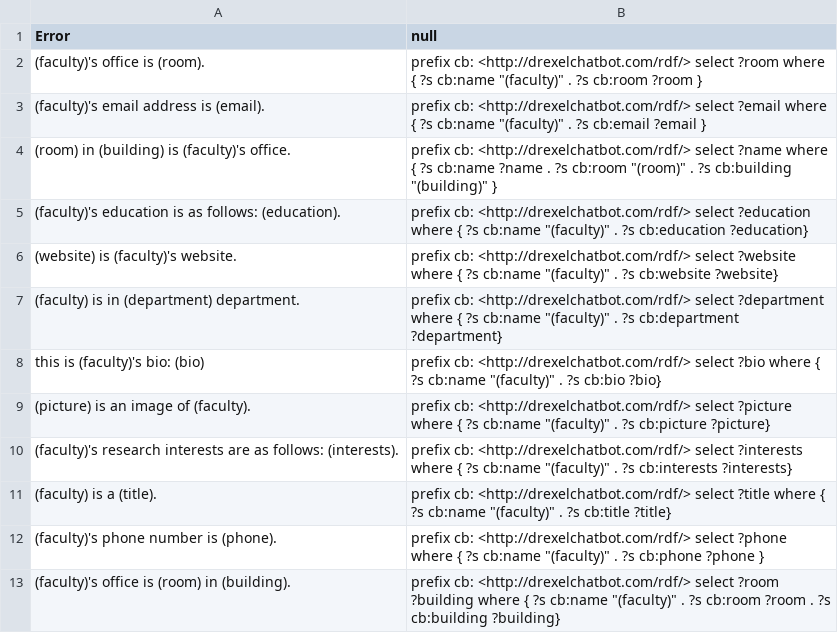
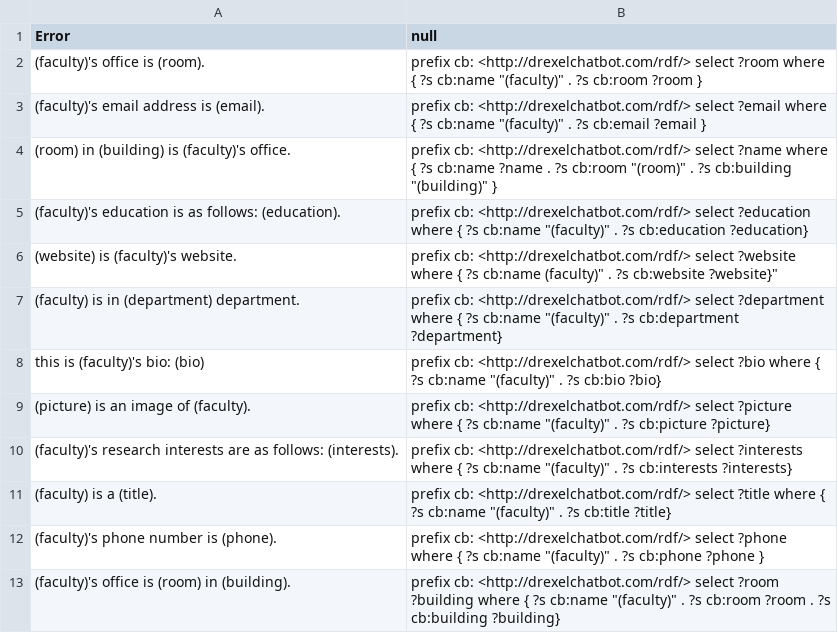
Before and after one commit to DrexelChatbotGroup/DrexelChatbot, a CSV file: chatbot/genericAnswers.csv, drawn as a sheet.

Commit message:
I broke it, now I fix it

```diff
--- a/chatbot/genericAnswers.csv
+++ b/chatbot/genericAnswers.csv
@@ -5,3 +5,3 @@ Error,null
 (faculty)'s education is as follows: (education).,"prefix cb: <http://drexelchatbot.com/rdf/> select ?education where { ?s cb:name ""(faculty)"" . ?s cb:education ?education}"
-(website) is (faculty)'s website.,"prefix cb: <http://drexelchatbot.com/rdf/> select ?website where { ?s cb:name ""(faculty)"" . ?s cb:website ?website}"
+(website) is (faculty)'s website.,"prefix cb: <http://drexelchatbot.com/rdf/> select ?website where { ?s cb:name "(faculty)" . ?s cb:website ?website}"
 (faculty) is in (department) department.,"prefix cb: <http://drexelchatbot.com/rdf/> select ?department where { ?s cb:name ""(faculty)"" . ?s cb:department ?department}"
```
